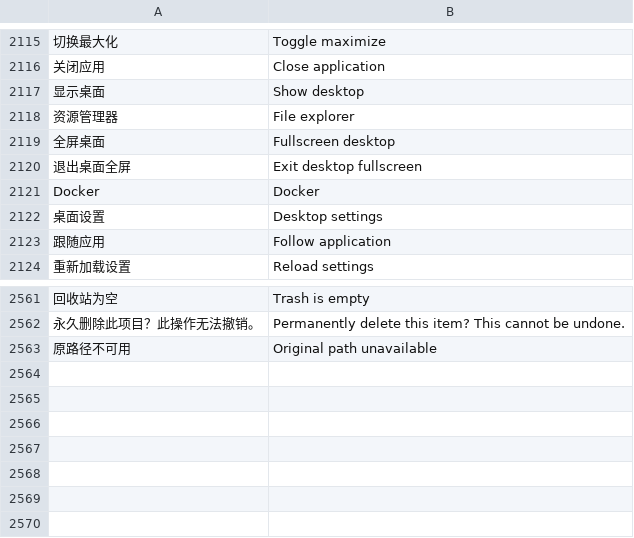
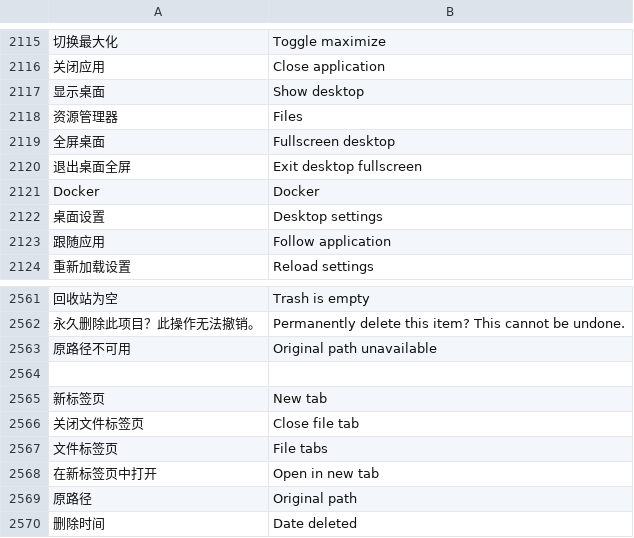
Before and after one commit to alan0x/arcnix, a TSV file: crates/arcnix/assets/translations.tsv, drawn as a sheet; only a part is shown, gaps mark what is left out; the diff names each change by its address in the sheet, - before the commit and + after, or states it on an @@ line.

Commit message:
Add Files tabs and integrate Trash into the file explorer

```diff
--- a/crates/arcnix/assets/translations.tsv
+++ b/crates/arcnix/assets/translations.tsv
-B2118: File explorer
+B2118: Files
+row 2564: (empty)
+row 2565: 新标签页 | New tab
+row 2566: 关闭文件标签页 | Close file tab
+row 2567: 文件标签页 | File tabs
+row 2568: 在新标签页中打开 | Open in new tab
+row 2569: 原路径 | Original path
+row 2570: 删除时间 | Date deleted
```
Also changed, not shown: 28 other files.
